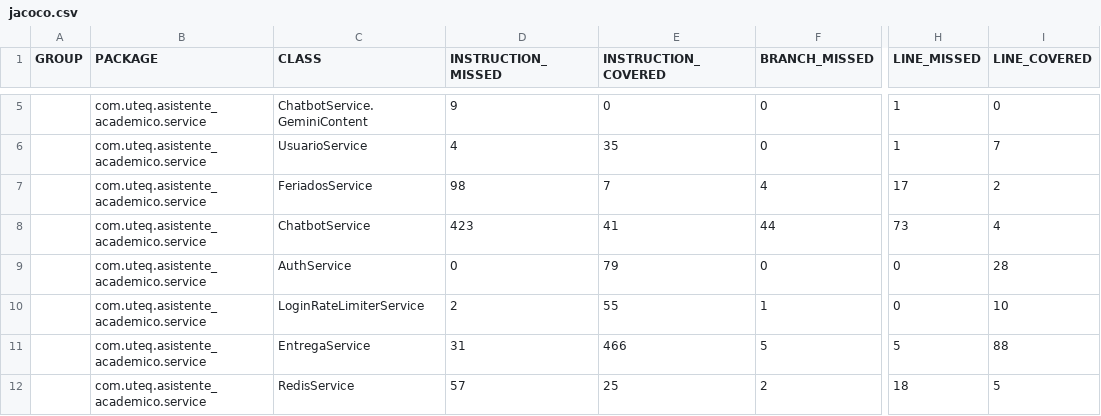
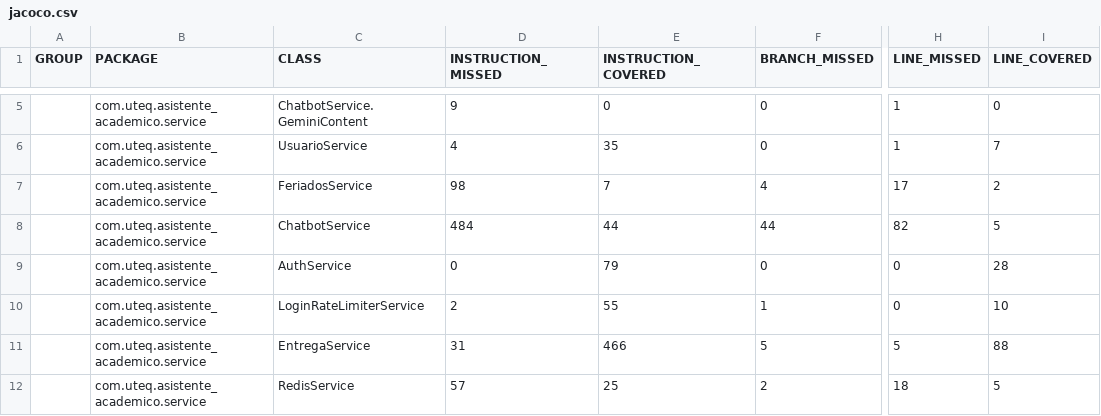
Before and after one commit to Michael-XFM/asistente-academico, a CSV file: docs/mediciones/jacoco/jacoco.csv, drawn as a sheet; only a part is shown, gaps mark what is left out; the diff names each change by its address in the sheet, - before the commit and + after, or states it on an @@ line.

```diff
--- a/docs/mediciones/jacoco/jacoco.csv
+++ b/docs/mediciones/jacoco/jacoco.csv
-D8 (INSTRUCTION_MISSED): 423
+D8 (INSTRUCTION_MISSED): 484
-E8 (INSTRUCTION_COVERED): 41
+E8 (INSTRUCTION_COVERED): 44
-H8 (LINE_MISSED): 73
+H8 (LINE_MISSED): 82
-I8 (LINE_COVERED): 4
+I8 (LINE_COVERED): 5
```
Also changed, not shown: 17 other files.
